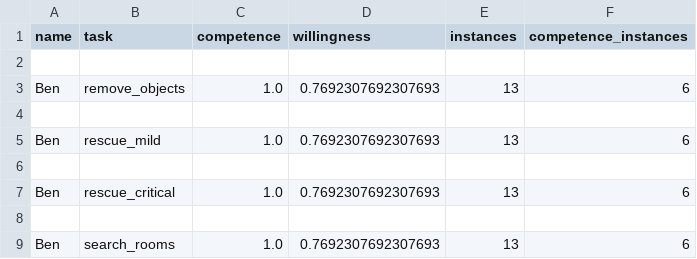
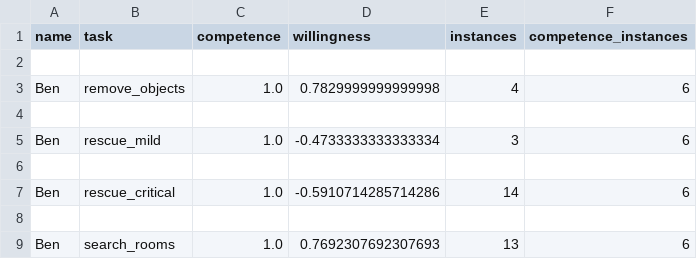
Before and after one commit to ioantreas/TUD-Collaborative-AI-2024, a CSV file: beliefs/currentTrustBelief.csv, drawn as a sheet.

```diff
--- a/beliefs/currentTrustBelief.csv
+++ b/beliefs/currentTrustBelief.csv
@@ -2,7 +2,7 @@ name;task;competence;willingness;instances;competence_instances
 
-Ben;remove_objects;1.0;0.7692307692307693;13;6
+Ben;remove_objects;1.0;0.7829999999999998;4;6
 
-Ben;rescue_mild;1.0;0.7692307692307693;13;6
+Ben;rescue_mild;1.0;-0.4733333333333334;3;6
 
-Ben;rescue_critical;1.0;0.7692307692307693;13;6
+Ben;rescue_critical;1.0;-0.5910714285714286;14;6
 
```
Also changed, not shown: 3 other files.
